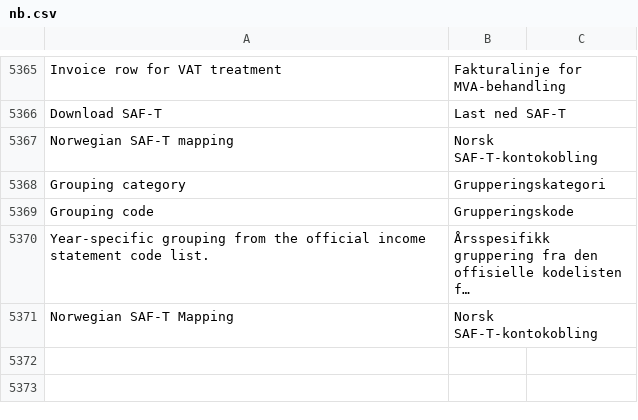
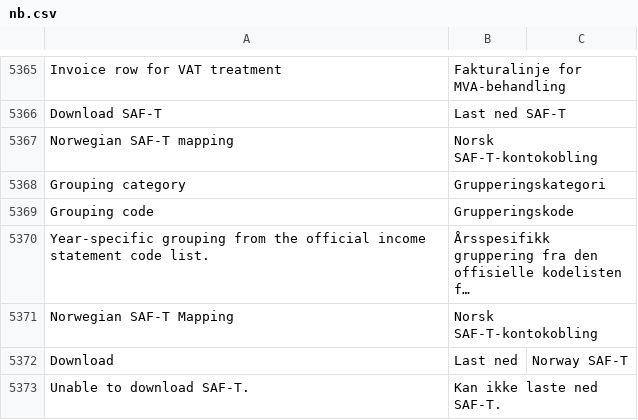
Before and after one commit to mfuryto/erpnext-norway, a CSV file: apps/erpnext_norway/erpnext_norway/translations/nb.csv, drawn as a sheet; only a part is shown, gaps mark what is left out; long unchanged cells end in ….

Commit message:
Keep SAF-T download errors in native Company form messages

```diff
--- a/apps/erpnext_norway/erpnext_norway/translations/nb.csv
+++ b/apps/erpnext_norway/erpnext_norway/translations/nb.csv
@@ -5403 +5403,3 @@ Invoice row for VAT treatment,Fakturalinje for MVA-behandling
 "Norwegian SAF-T Mapping","Norsk SAF-T-kontokobling"
+"Download","Last ned","Norway SAF-T"
+"Unable to download SAF-T.","Kan ikke laste ned SAF-T."
```
Also changed, not shown: 2 other files.
